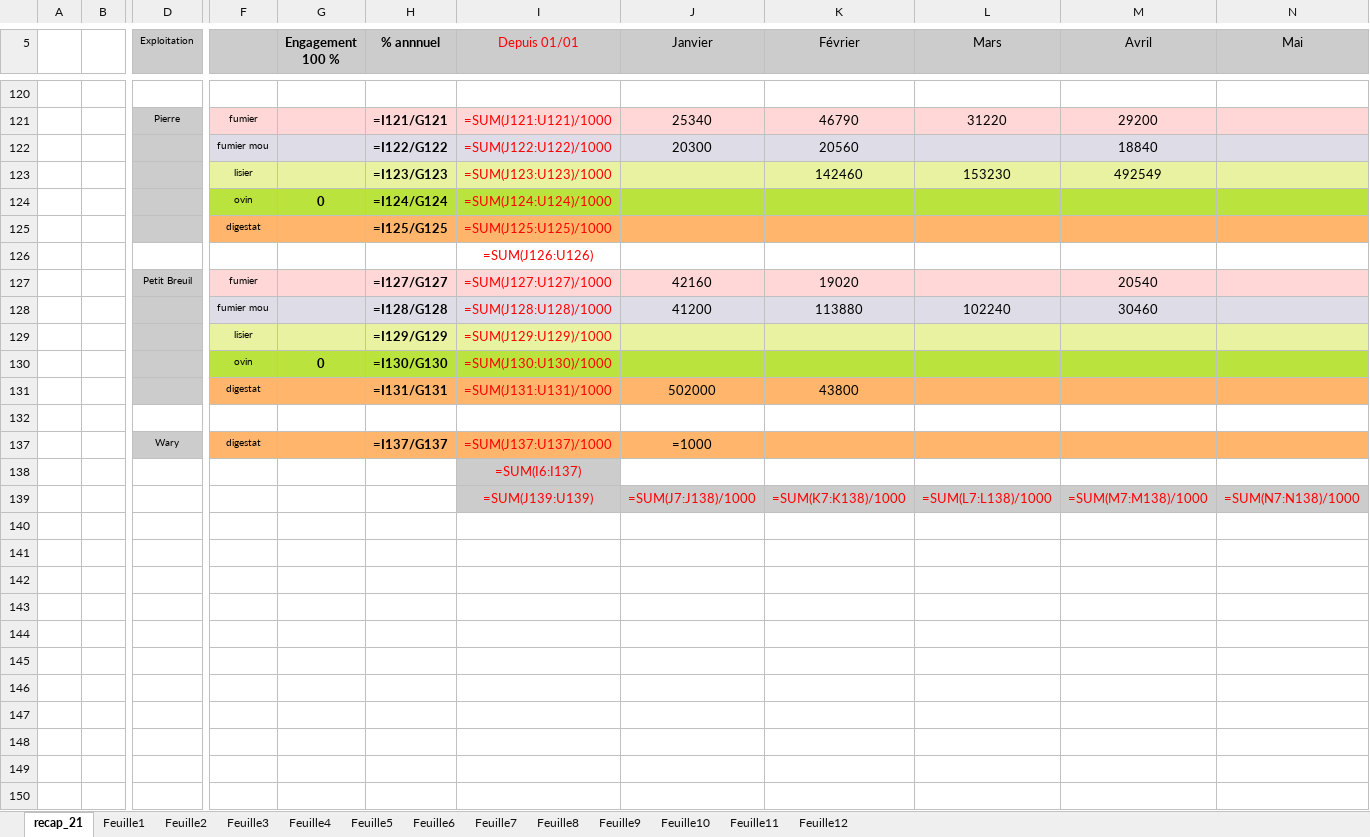
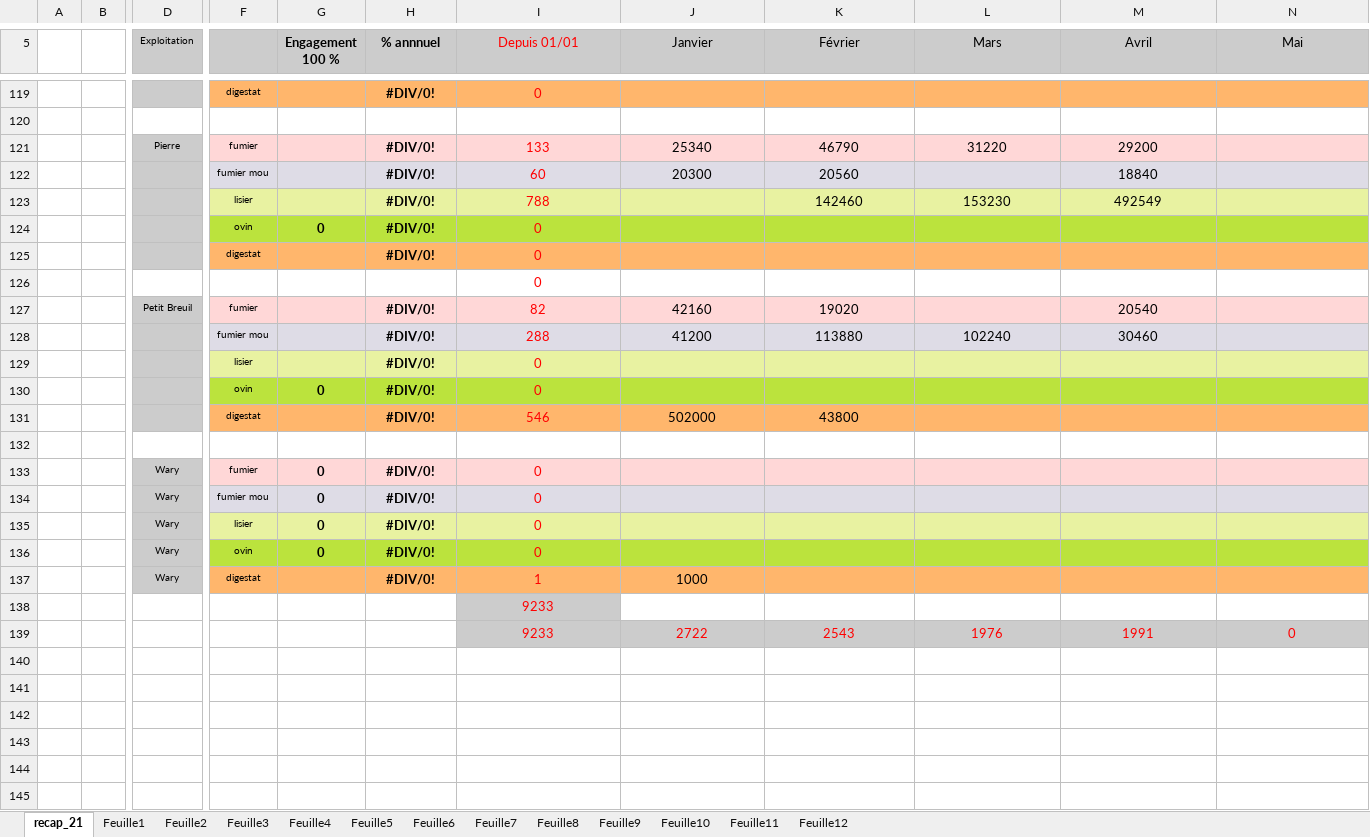
Before and after one commit to lamarch/conv-tableau-metha, an Excel workbook: donnees/final.xlsx, sheet recap_21, drawn as a sheet; only a part is shown, gaps mark what is left out; the shorter side is filled out with more unchanged rows; values as stored, in another font and other column widths than the file's, no borders; formulas without a stored value are shown as written; removed rows and columns are numbered as before the commit, all else as after; rows hold the shown columns only; the diff covers the shown part only; the diff names each change by its address in the sheet, - before the commit and + after, or states it on an @@ line.

Commit message:
Modification colonne fumiers/ensilage

```diff
--- a/donnees/final.xlsx (sheet recap_21)
+++ b/donnees/final.xlsx (sheet recap_21)
+row 119:  |  |  | digestat |  | #DIV/0! | 0
-H121 (% annnuel): =I121/G121
+H121 (% annnuel): #DIV/0!
-I121 (Depuis 01/01): =SUM(J121:U121)/1000
+I121 (Depuis 01/01): 133
-H122 (% annnuel): =I122/G122
+H122 (% annnuel): #DIV/0!
-I122 (Depuis 01/01): =SUM(J122:U122)/1000
+I122 (Depuis 01/01): 60
-H123 (% annnuel): =I123/G123
+H123 (% annnuel): #DIV/0!
-I123 (Depuis 01/01): =SUM(J123:U123)/1000
+I123 (Depuis 01/01): 788
-H124 (% annnuel): =I124/G124
+H124 (% annnuel): #DIV/0!
-I124 (Depuis 01/01): =SUM(J124:U124)/1000
+I124 (Depuis 01/01): 0
-row 125:  |  |  | digestat |  | =I125/G125 | =SUM(J125:U125)/1000
+row 125:  |  |  | digestat |  | #DIV/0! | 0
-I126 (Depuis 01/01): =SUM(J126:U126)
+I126 (Depuis 01/01): 0
-H127 (% annnuel): =I127/G127
+H127 (% annnuel): #DIV/0!
-I127 (Depuis 01/01): =SUM(J127:U127)/1000
+I127 (Depuis 01/01): 82
-H128 (% annnuel): =I128/G128
+H128 (% annnuel): #DIV/0!
-I128 (Depuis 01/01): =SUM(J128:U128)/1000
+I128 (Depuis 01/01): 288
-row 129:  |  |  | lisier |  | =I129/G129 | =SUM(J129:U129)/1000
+row 129:  |  |  | lisier |  | #DIV/0! | 0
-H130 (% annnuel): =I130/G130
+H130 (% annnuel): #DIV/0!
-I130 (Depuis 01/01): =SUM(J130:U130)/1000
+I130 (Depuis 01/01): 0
-H131 (% annnuel): =I131/G131
+H131 (% annnuel): #DIV/0!
-I131 (Depuis 01/01): =SUM(J131:U131)/1000
+I131 (Depuis 01/01): 546
+row 133:  |  | Wary | fumier | 0 | #DIV/0! | 0
+row 134:  |  | Wary | fumier mou | 0 | #DIV/0! | 0
+row 135:  |  | Wary | lisier | 0 | #DIV/0! | 0
+row 136:  |  | Wary | ovin | 0 | #DIV/0! | 0
-H137 (% annnuel): =I137/G137
+H137 (% annnuel): #DIV/0!
-I137 (Depuis 01/01): =SUM(J137:U137)/1000
+I137 (Depuis 01/01): 1
-J137 (Janvier): =1000
+J137 (Janvier): 1000
-I138 (Depuis 01/01): =SUM(I6:I137)
+I138 (Depuis 01/01): 9233
-row 139:  |  |  |  |  |  | =SUM(J139:U139) | =SUM(J7:J138)/1000 | =SUM(K7:K138)/1000 | =SUM(L7:L138)/1000 | =SUM(M7:M138)/1000 | =SUM(N7:N138)/1000
+row 139:  |  |  |  |  |  | 9233 | 2722 | 2543 | 1976 | 1991 | 0
```
Also changed, not shown: 50 added rows, 18 removed rows and 91 edited cells elsewhere in this sheet, hidden cells, donnees/modèle3.xlsx, 10 other files.
